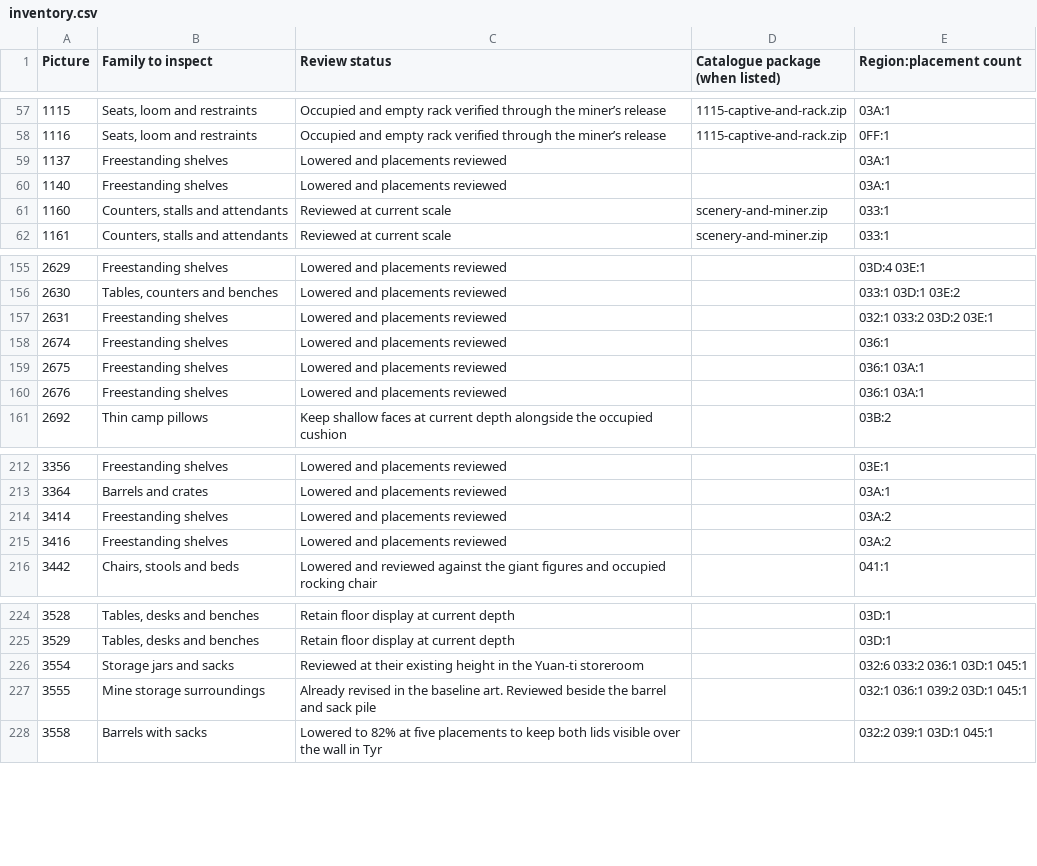
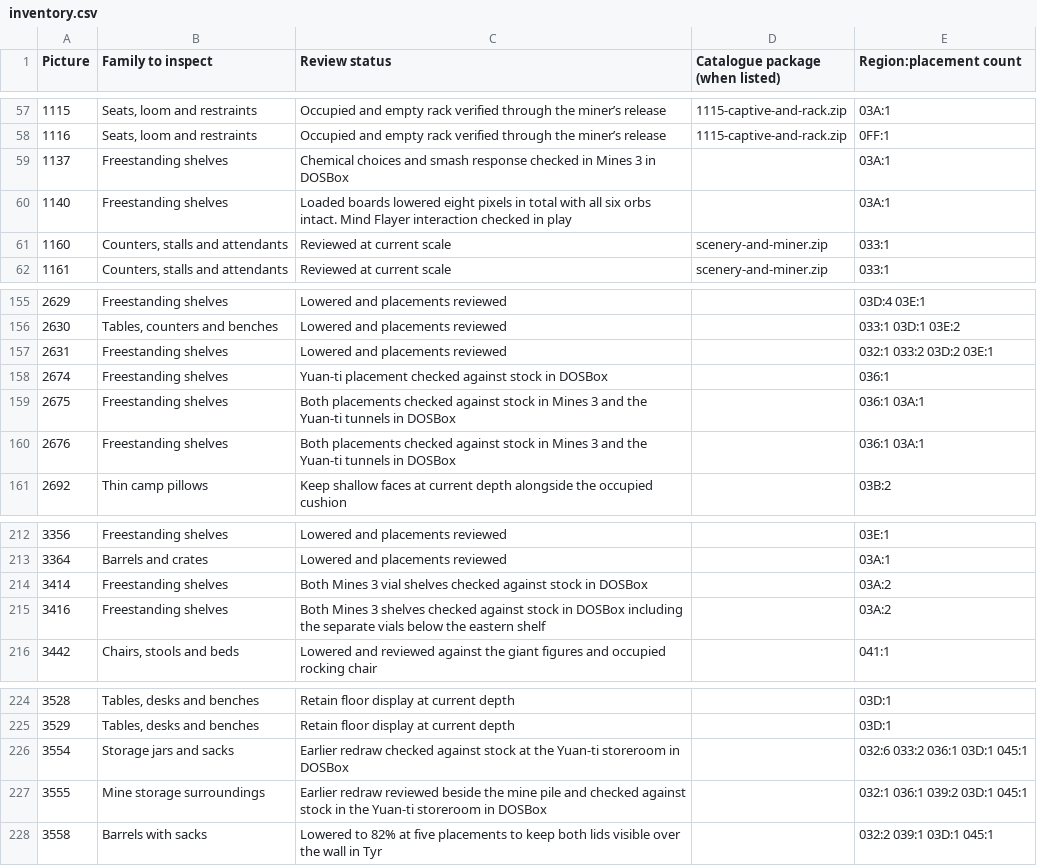
Before and after one commit to daaki85/darksun-obsidian-edition, a CSV file: reports/ravager-furniture/inventory.csv, drawn as a sheet; only a part is shown, gaps mark what is left out.

Commit message:
Record the eleven shelf placements and the Yuan-ti storeroom in play

```diff
--- a/reports/ravager-furniture/inventory.csv
+++ b/reports/ravager-furniture/inventory.csv
@@ -58,4 +58,4 @@ Picture,Family to inspect,Review status,Catalogue package (when listed),Region:p
 1116,"Seats, loom and restraints",Occupied and empty rack verified through the miner’s release,1115-captive-and-rack.zip,0FF:1
-1137,Freestanding shelves,Lowered and placements reviewed,,03A:1
-1140,Freestanding shelves,Lowered and placements reviewed,,03A:1
+1137,Freestanding shelves,Chemical choices and smash response checked in Mines 3 in DOSBox,,03A:1
+1140,Freestanding shelves,Loaded boards lowered eight pixels in total with all six orbs intact. Mind Flayer interaction checked in play,,03A:1
 1160,"Counters, stalls and attendants",Reviewed at current scale,scenery-and-miner.zip,033:1
@@ -157,5 +157,5 @@ Picture,Family to inspect,Review status,Catalogue package (when listed),Region:p
 2631,Freestanding shelves,Lowered and placements reviewed,,032:1 033:2 03D:2 03E:1
-2674,Freestanding shelves,Lowered and placements reviewed,,036:1
-2675,Freestanding shelves,Lowered and placements reviewed,,036:1 03A:1
-2676,Freestanding shelves,Lowered and placements reviewed,,036:1 03A:1
+2674,Freestanding shelves,Yuan-ti placement checked against stock in DOSBox,,036:1
+2675,Freestanding shelves,Both placements checked against stock in Mines 3 and the Yuan-ti tunnels in DOSBox,,036:1 03A:1
+2676,Freestanding shelves,Both placements checked against stock in Mines 3 and the Yuan-ti tunnels in DOSBox,,036:1 03A:1
 2692,Thin camp pillows,Keep shallow faces at current depth alongside the occupied cushion,,03B:2
@@ -213,4 +213,4 @@ Picture,Family to inspect,Review status,Catalogue package (when listed),Region:p
 3364,Barrels and crates,Lowered and placements reviewed,,03A:1
-3414,Freestanding shelves,Lowered and placements reviewed,,03A:2
-3416,Freestanding shelves,Lowered and placements reviewed,,03A:2
+3414,Freestanding shelves,Both Mines 3 vial shelves checked against stock in DOSBox,,03A:2
+3416,Freestanding shelves,Both Mines 3 shelves checked against stock in DOSBox including the separate vials below the eastern shelf,,03A:2
 3442,"Chairs, stools and beds",Lowered and reviewed against the giant figures and occupied rocking chair,,041:1
@@ -225,4 +225,4 @@ Picture,Family to inspect,Review status,Catalogue package (when listed),Region:p
 3529,"Tables, desks and benches",Retain floor display at current depth,,03D:1
-3554,Storage jars and sacks,Reviewed at their existing height in the Yuan-ti storeroom,,032:6 033:2 036:1 03D:1 045:1
-3555,Mine storage surroundings,Already revised in the baseline art. Reviewed beside the barrel and sack pile,,032:1 036:1 039:2 03D:1 045:1
+3554,Storage jars and sacks,Earlier redraw checked against stock at the Yuan-ti storeroom in DOSBox,,032:6 033:2 036:1 03D:1 045:1
+3555,Mine storage surroundings,Earlier redraw reviewed beside the mine pile and checked against stock in the Yuan-ti storeroom in DOSBox,,032:1 036:1 039:2 03D:1 045:1
 3558,Barrels with sacks,Lowered to 82% at five placements to keep both lids visible over the wall in Tyr,,032:2 039:1 03D:1 045:1
```
Also changed, not shown: 11 other files.
